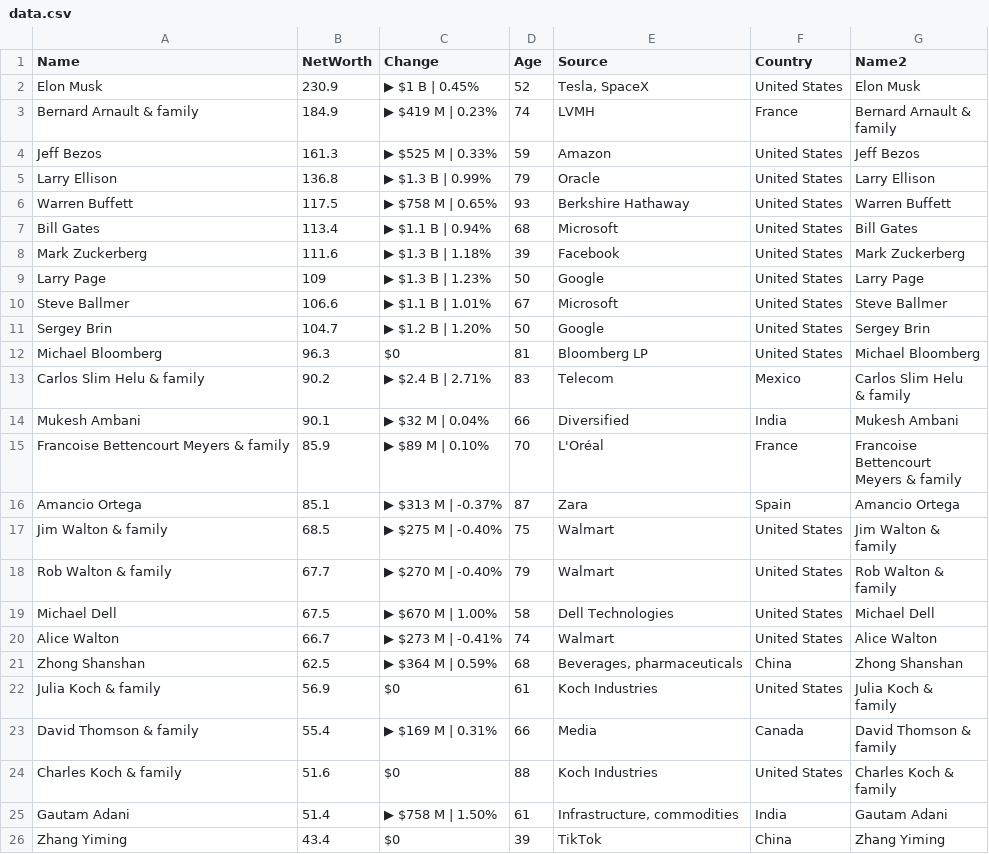
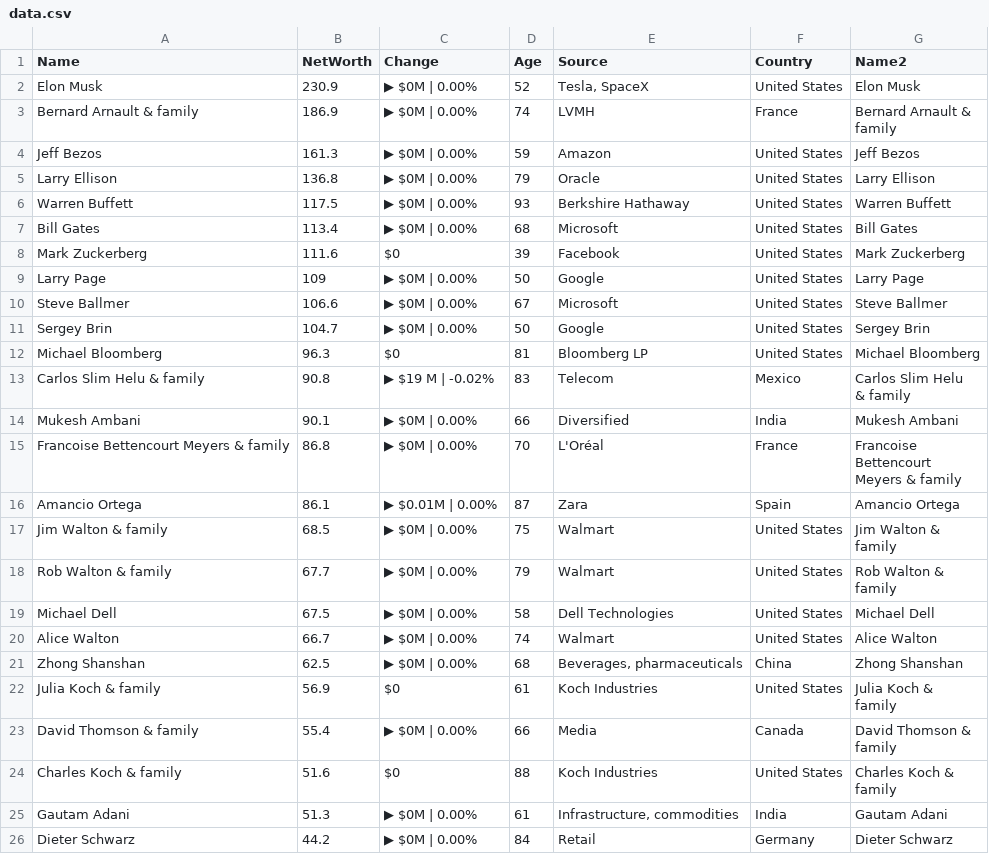
Before and after one commit to ckr4/bnaires, a CSV file: bnaires/data.csv, drawn as a sheet.

Commit message:
update bnaires

```diff
--- a/bnaires/data.csv
+++ b/bnaires/data.csv
@@ -1,35 +1,35 @@
 "Name","NetWorth","Change","Age","Source","Country","Name2"
-"Elon Musk",230.9,"▶ $1 B | 0.45%",52,"Tesla, SpaceX","United States","Elon Musk"
-"Bernard Arnault & family",184.9,"▶ $419 M | 0.23%",74,"LVMH","France","Bernard Arnault &
-family"
-"Jeff Bezos",161.3,"▶ $525 M | 0.33%",59,"Amazon","United States","Jeff Bezos"
-"Larry Ellison",136.8,"▶ $1.3 B | 0.99%",79,"Oracle","United States","Larry Ellison"
-"Warren Buffett",117.5,"▶ $758 M | 0.65%",93,"Berkshire Hathaway","United States","Warren Buffett"
-"Bill Gates",113.4,"▶ $1.1 B | 0.94%",68,"Microsoft","United States","Bill Gates"
-"Mark Zuckerberg",111.6,"▶ $1.3 B | 1.18%",39,"Facebook","United States","Mark Zuckerberg"
-"Larry Page",109,"▶ $1.3 B | 1.23%",50,"Google","United States","Larry Page"
-"Steve Ballmer",106.6,"▶ $1.1 B | 1.01%",67,"Microsoft","United States","Steve Ballmer"
-"Sergey Brin",104.7,"▶ $1.2 B | 1.20%",50,"Google","United States","Sergey Brin"
+"Elon Musk",230.9,"▶ $0M | 0.00%",52,"Tesla, SpaceX","United States","Elon Musk"
+"Bernard Arnault & family",186.9,"▶ $0M | 0.00%",74,"LVMH","France","Bernard Arnault &
+family"
+"Jeff Bezos",161.3,"▶ $0M | 0.00%",59,"Amazon","United States","Jeff Bezos"
+"Larry Ellison",136.8,"▶ $0M | 0.00%",79,"Oracle","United States","Larry Ellison"
+"Warren Buffett",117.5,"▶ $0M | 0.00%",93,"Berkshire Hathaway","United States","Warren Buffett"
+"Bill Gates",113.4,"▶ $0M | 0.00%",68,"Microsoft","United States","Bill Gates"
+"Mark Zuckerberg",111.6,"$0",39,"Facebook","United States","Mark Zuckerberg"
+"Larry Page",109,"▶ $0M | 0.00%",50,"Google","United States","Larry Page"
+"Steve Ballmer",106.6,"▶ $0M | 0.00%",67,"Microsoft","United States","Steve Ballmer"
+"Sergey Brin",104.7,"▶ $0M | 0.00%",50,"Google","United States","Sergey Brin"
 "Michael Bloomberg",96.3,"$0",81,"Bloomberg LP","United States","Michael Bloomberg"
-"Carlos Slim Helu & family",90.2,"▶ $2.4 B | 2.71%",83,"Telecom","Mexico","Carlos Slim Helu
-& family"
-"Mukesh Ambani",90.1,"▶ $32 M | 0.04%",66,"Diversified","India","Mukesh Ambani"
-"Francoise Bettencourt Meyers & family",85.9,"▶ $89 M | 0.10%",70,"L'Oréal","France","Francoise
-Bettencourt
-Meyers & family"
-"Amancio Ortega",85.1,"▶ $313 M | -0.37%",87,"Zara","Spain","Amancio Ortega"
-"Jim Walton & family",68.5,"▶ $275 M | -0.40%",75,"Walmart","United States","Jim Walton &
-family"
-"Rob Walton & family",67.7,"▶ $270 M | -0.40%",79,"Walmart","United States","Rob Walton &
-family"
-"Michael Dell",67.5,"▶ $670 M | 1.00%",58,"Dell Technologies","United States","Michael Dell"
-"Alice Walton",66.7,"▶ $273 M | -0.41%",74,"Walmart","United States","Alice Walton"
-"Zhong Shanshan",62.5,"▶ $364 M | 0.59%",68,"Beverages, pharmaceuticals","China","Zhong Shanshan"
+"Carlos Slim Helu & family",90.8,"▶ $19 M | -0.02%",83,"Telecom","Mexico","Carlos Slim Helu
+& family"
+"Mukesh Ambani",90.1,"▶ $0M | 0.00%",66,"Diversified","India","Mukesh Ambani"
+"Francoise Bettencourt Meyers & family",86.8,"▶ $0M | 0.00%",70,"L'Oréal","France","Francoise
+Bettencourt
+Meyers & family"
+"Amancio Ortega",86.1,"▶ $0.01M | 0.00%",87,"Zara","Spain","Amancio Ortega"
+"Jim Walton & family",68.5,"▶ $0M | 0.00%",75,"Walmart","United States","Jim Walton &
+family"
+"Rob Walton & family",67.7,"▶ $0M | 0.00%",79,"Walmart","United States","Rob Walton &
+family"
+"Michael Dell",67.5,"▶ $0M | 0.00%",58,"Dell Technologies","United States","Michael Dell"
+"Alice Walton",66.7,"▶ $0M | 0.00%",74,"Walmart","United States","Alice Walton"
+"Zhong Shanshan",62.5,"▶ $0M | 0.00%",68,"Beverages, pharmaceuticals","China","Zhong Shanshan"
 "Julia Koch & family",56.9,"$0",61,"Koch Industries","United States","Julia Koch &
 family"
-"David Thomson & family",55.4,"▶ $169 M | 0.31%",66,"Media","Canada","David Thomson &
-family"
+"David Thomson & family",55.4,"▶ $0M | 0.00%",66,"Media","Canada","David Thomson &
+family"
 "Charles Koch & family",51.6,"$0",88,"Koch Industries","United States","Charles Koch &
 family"
-"Gautam Adani",51.4,"▶ $758 M | 1.50%",61,"Infrastructure, commodities","India","Gautam Adani"
-"Zhang Yiming",43.4,"$0",39,"TikTok","China","Zhang Yiming"
+"Gautam Adani",51.3,"▶ $0M | 0.00%",61,"Infrastructure, commodities","India","Gautam Adani"
+"Dieter Schwarz",44.2,"▶ $0M | 0.00%",84,"Retail","Germany","Dieter Schwarz"
```
Also changed, not shown: 1 other file.
